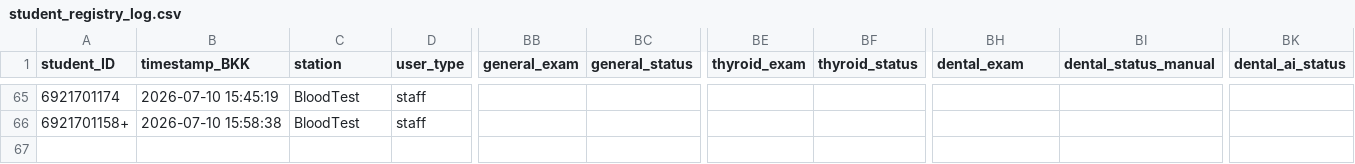
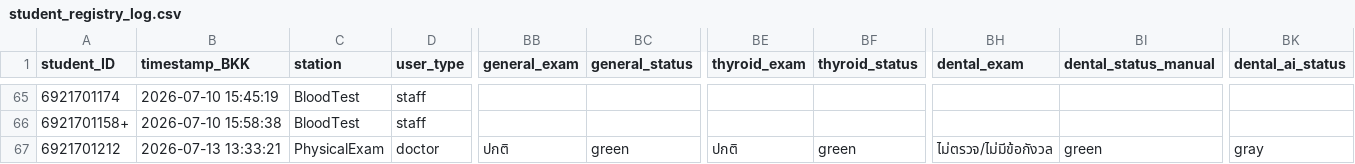
Before and after one commit to PythonianSt/PE2026, a CSV file: student_registry_log.csv, drawn as a sheet; only a part is shown, gaps mark what is left out; rows hold the shown columns only; the diff names each change by its address in the sheet, - before the commit and + after, or states it on an @@ line.

Commit message:
Append PhysicalExam data 2026-07-13 13:33:27

```diff
--- a/student_registry_log.csv
+++ b/student_registry_log.csv
+row 67: 6921701212 | 2026-07-13 13:33:21 | PhysicalExam | doctor | ปกติ | green | ปกติ | green | ไม่ตรวจ/ไม่มีข้อกังวล | green | gray
```
